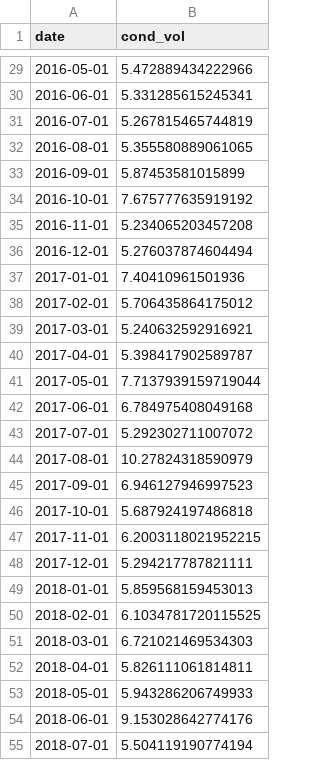
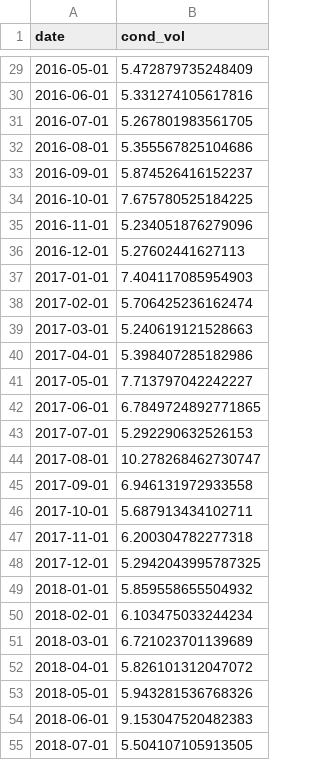
Before and after one commit to akuri47/BTP, a CSV file: data/precomputed/garch_vol_Turmeric.csv, drawn as a sheet; only a part is shown, gaps mark what is left out; the diff covers the shown part only.

```diff
--- a/data/precomputed/garch_vol_Turmeric.csv
+++ b/data/precomputed/garch_vol_Turmeric.csv
@@ -29,27 +29,27 @@ date,cond_vol
-2016-05-01,5.472889434222966
-2016-06-01,5.331285615245341
-2016-07-01,5.267815465744819
-2016-08-01,5.355580889061065
-2016-09-01,5.87453581015899
-2016-10-01,7.675777635919192
-2016-11-01,5.234065203457208
-2016-12-01,5.276037874604494
-2017-01-01,7.40410961501936
-2017-02-01,5.706435864175012
-2017-03-01,5.240632592916921
-2017-04-01,5.398417902589787
-2017-05-01,7.7137939159719044
-2017-06-01,6.784975408049168
-2017-07-01,5.292302711007072
-2017-08-01,10.27824318590979
-2017-09-01,6.946127946997523
-2017-10-01,5.687924197486818
-2017-11-01,6.2003118021952215
-2017-12-01,5.294217787821111
-2018-01-01,5.859568159453013
-2018-02-01,6.1034781720115525
-2018-03-01,6.721021469534303
-2018-04-01,5.826111061814811
-2018-05-01,5.943286206749933
-2018-06-01,9.153028642774176
-2018-07-01,5.504119190774194
+2016-05-01,5.472879735248409
+2016-06-01,5.331274105617816
+2016-07-01,5.267801983561705
+2016-08-01,5.355567825104686
+2016-09-01,5.874526416152237
+2016-10-01,7.675780525184225
+2016-11-01,5.234051876279096
+2016-12-01,5.27602441627113
+2017-01-01,7.404117085954903
+2017-02-01,5.706425236162474
+2017-03-01,5.240619121528663
+2017-04-01,5.398407285182986
+2017-05-01,7.713797042242227
+2017-06-01,6.7849724892771865
+2017-07-01,5.292290632526153
+2017-08-01,10.278268462730747
+2017-09-01,6.946131972933558
+2017-10-01,5.687913434102711
+2017-11-01,6.200304782277318
+2017-12-01,5.2942043995787325
+2018-01-01,5.859558655504932
+2018-02-01,6.103475033244234
+2018-03-01,6.721023701139689
+2018-04-01,5.826101312047072
+2018-05-01,5.943281536768326
+2018-06-01,9.153047520482383
+2018-07-01,5.504107105913505
```
Also changed, not shown: 125 edited cells elsewhere in this file, data/precomputed/adf_results.csv, data/precomputed/garch_vol_Black_Pepper.csv, 18 other files.
